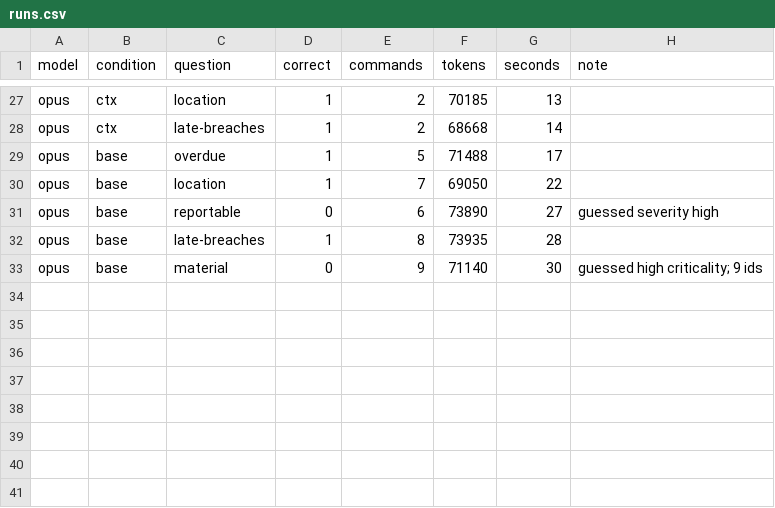
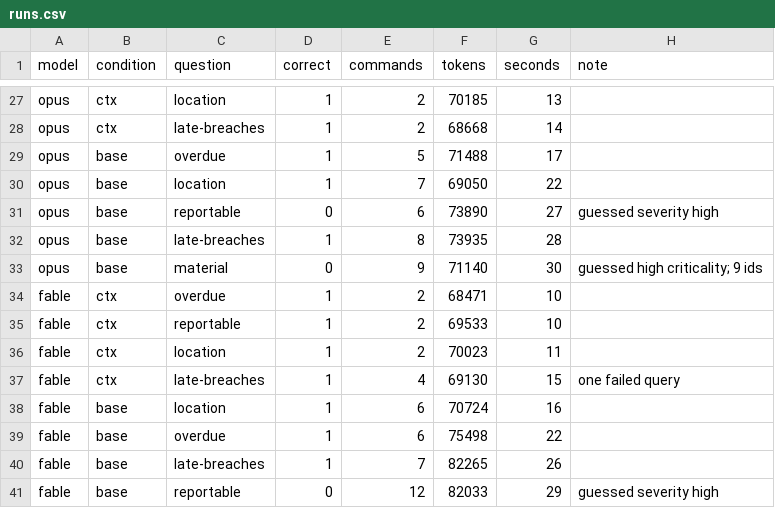
Before and after one commit to DeCa09/elastic-brain-demo, a CSV file: results/matrix/runs.csv, drawn as a sheet; only a part is shown, gaps mark what is left out; the diff names each change by its address in the sheet, - before the commit and + after, or states it on an @@ line.

```diff
--- a/results/matrix/runs.csv
+++ b/results/matrix/runs.csv
+row 34: fable | ctx | overdue | 1 | 2 | 68471 | 10
+row 35: fable | ctx | reportable | 1 | 2 | 69533 | 10
+row 36: fable | ctx | location | 1 | 2 | 70023 | 11
+row 37: fable | ctx | late-breaches | 1 | 4 | 69130 | 15 | one failed query
+row 38: fable | base | location | 1 | 6 | 70724 | 16
+row 39: fable | base | overdue | 1 | 6 | 75498 | 22
+row 40: fable | base | late-breaches | 1 | 7 | 82265 | 26
+row 41: fable | base | reportable | 0 | 12 | 82033 | 29 | guessed severity high
```
Also changed, not shown: 4 other files.
